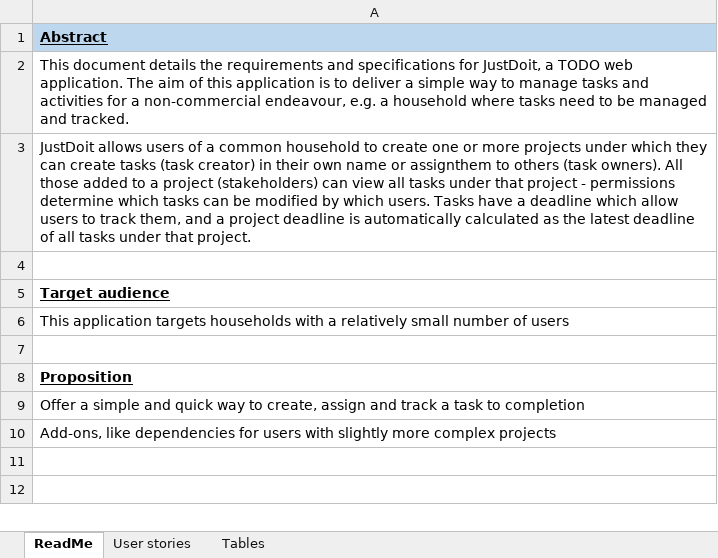
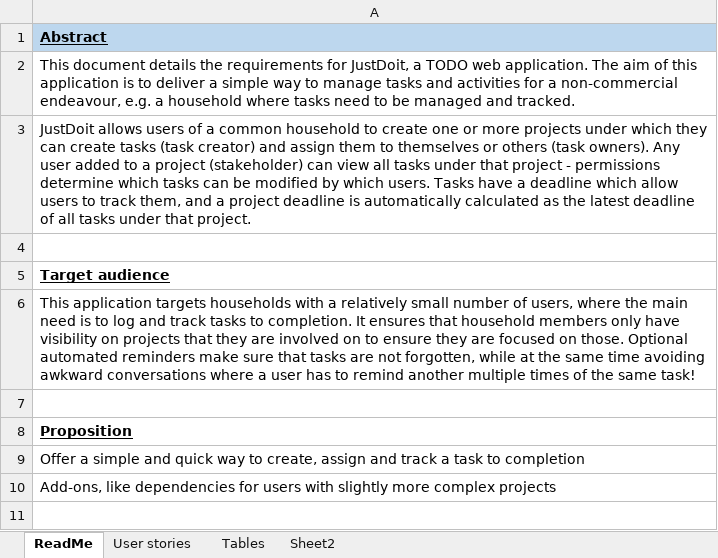
Before and after one commit to IsadoraV13/JustDOit, an Excel workbook: User stories.xlsx, sheet ReadMe, drawn as a sheet; only a part is shown; the shorter side is filled out with more unchanged rows; values as stored, in another font and other column widths than the file's, no borders; the diff names each change by its address in the sheet, - before the commit and + after, or states it on an @@ line.

```diff
--- a/User stories.xlsx (sheet ReadMe)
+++ b/User stories.xlsx (sheet ReadMe)
+sheet tab: Sheet2
-A2: …the requirements and specifications for JustDoit,…
+A2: …the requirements for JustDoit,…
-A3: …(task creator) in their own name or assignthem to others (task owners). All those added to a project (stakeholders) can view…
+A3: …(task creator) and assign them to themselves or others (task owners). Any user added to a project (stakeholder) can view…
-A6: …number of users
+A6: …number of users, where the main need is to log and track tasks to completion. It ensures that household members only have visibility on projects that they are involved on to ensure they are focused on those. Optional automated reminders make sure that tasks are not forgotten, while at the same time avoiding awkward conversations where a user has to remind another multiple times of the same task!
```
Also changed, not shown: sheet User stories, sheet Tables, formulas that keep their value, charts or pictures, 53 other files.
